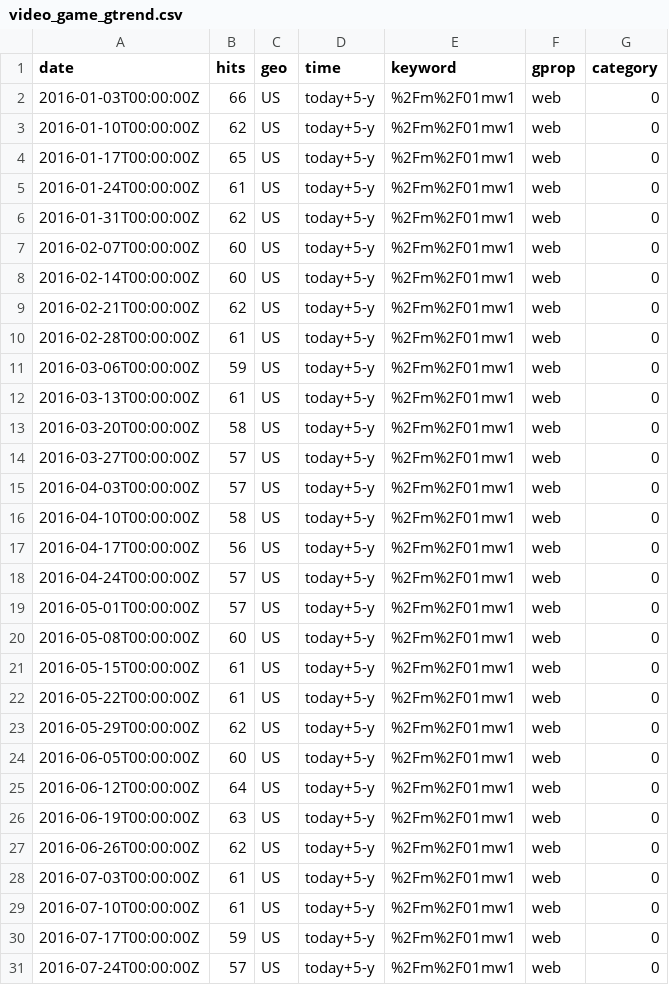
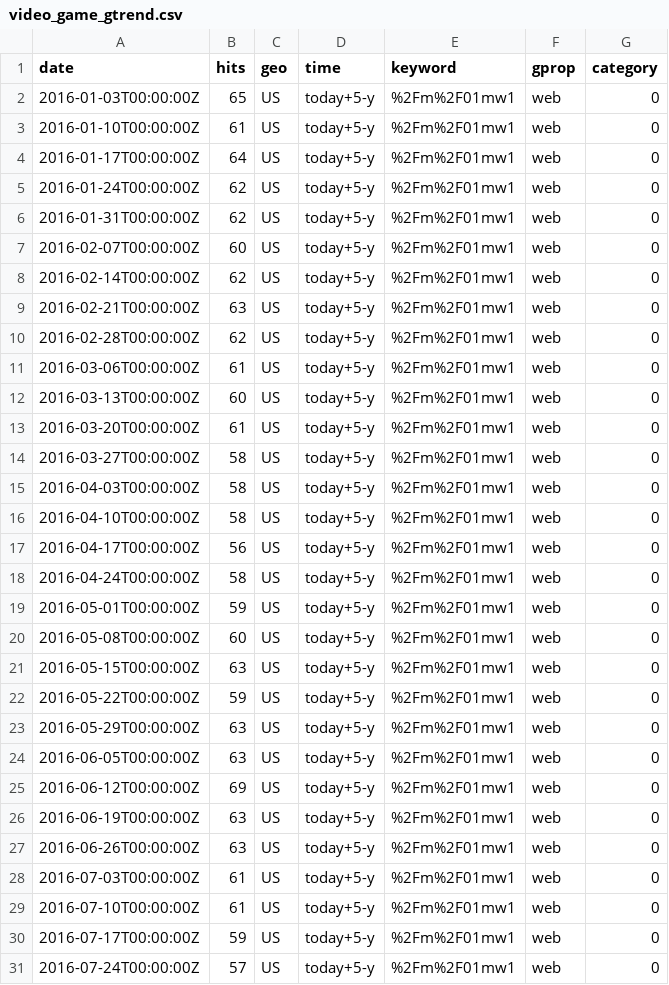
Before and after one commit to nsunami/naoyukisunami.com-netlify, a CSV file: static/data/video_game_gtrend.csv, drawn as a sheet; only a part is shown; the diff covers the shown part only.

```diff
--- a/static/data/video_game_gtrend.csv
+++ b/static/data/video_game_gtrend.csv
@@ -1,28 +1,28 @@
 date,hits,geo,time,keyword,gprop,category
-2016-01-03T00:00:00Z,66,US,today+5-y,%2Fm%2F01mw1,web,0
-2016-01-10T00:00:00Z,62,US,today+5-y,%2Fm%2F01mw1,web,0
-2016-01-17T00:00:00Z,65,US,today+5-y,%2Fm%2F01mw1,web,0
-2016-01-24T00:00:00Z,61,US,today+5-y,%2Fm%2F01mw1,web,0
+2016-01-03T00:00:00Z,65,US,today+5-y,%2Fm%2F01mw1,web,0
+2016-01-10T00:00:00Z,61,US,today+5-y,%2Fm%2F01mw1,web,0
+2016-01-17T00:00:00Z,64,US,today+5-y,%2Fm%2F01mw1,web,0
+2016-01-24T00:00:00Z,62,US,today+5-y,%2Fm%2F01mw1,web,0
 2016-01-31T00:00:00Z,62,US,today+5-y,%2Fm%2F01mw1,web,0
 2016-02-07T00:00:00Z,60,US,today+5-y,%2Fm%2F01mw1,web,0
-2016-02-14T00:00:00Z,60,US,today+5-y,%2Fm%2F01mw1,web,0
-2016-02-21T00:00:00Z,62,US,today+5-y,%2Fm%2F01mw1,web,0
-2016-02-28T00:00:00Z,61,US,today+5-y,%2Fm%2F01mw1,web,0
-2016-03-06T00:00:00Z,59,US,today+5-y,%2Fm%2F01mw1,web,0
-2016-03-13T00:00:00Z,61,US,today+5-y,%2Fm%2F01mw1,web,0
-2016-03-20T00:00:00Z,58,US,today+5-y,%2Fm%2F01mw1,web,0
-2016-03-27T00:00:00Z,57,US,today+5-y,%2Fm%2F01mw1,web,0
-2016-04-03T00:00:00Z,57,US,today+5-y,%2Fm%2F01mw1,web,0
+2016-02-14T00:00:00Z,62,US,today+5-y,%2Fm%2F01mw1,web,0
+2016-02-21T00:00:00Z,63,US,today+5-y,%2Fm%2F01mw1,web,0
+2016-02-28T00:00:00Z,62,US,today+5-y,%2Fm%2F01mw1,web,0
+2016-03-06T00:00:00Z,61,US,today+5-y,%2Fm%2F01mw1,web,0
+2016-03-13T00:00:00Z,60,US,today+5-y,%2Fm%2F01mw1,web,0
+2016-03-20T00:00:00Z,61,US,today+5-y,%2Fm%2F01mw1,web,0
+2016-03-27T00:00:00Z,58,US,today+5-y,%2Fm%2F01mw1,web,0
+2016-04-03T00:00:00Z,58,US,today+5-y,%2Fm%2F01mw1,web,0
 2016-04-10T00:00:00Z,58,US,today+5-y,%2Fm%2F01mw1,web,0
 2016-04-17T00:00:00Z,56,US,today+5-y,%2Fm%2F01mw1,web,0
-2016-04-24T00:00:00Z,57,US,today+5-y,%2Fm%2F01mw1,web,0
-2016-05-01T00:00:00Z,57,US,today+5-y,%2Fm%2F01mw1,web,0
+2016-04-24T00:00:00Z,58,US,today+5-y,%2Fm%2F01mw1,web,0
+2016-05-01T00:00:00Z,59,US,today+5-y,%2Fm%2F01mw1,web,0
 2016-05-08T00:00:00Z,60,US,today+5-y,%2Fm%2F01mw1,web,0
-2016-05-15T00:00:00Z,61,US,today+5-y,%2Fm%2F01mw1,web,0
-2016-05-22T00:00:00Z,61,US,today+5-y,%2Fm%2F01mw1,web,0
-2016-05-29T00:00:00Z,62,US,today+5-y,%2Fm%2F01mw1,web,0
-2016-06-05T00:00:00Z,60,US,today+5-y,%2Fm%2F01mw1,web,0
-2016-06-12T00:00:00Z,64,US,today+5-y,%2Fm%2F01mw1,web,0
+2016-05-15T00:00:00Z,63,US,today+5-y,%2Fm%2F01mw1,web,0
+2016-05-22T00:00:00Z,59,US,today+5-y,%2Fm%2F01mw1,web,0
+2016-05-29T00:00:00Z,63,US,today+5-y,%2Fm%2F01mw1,web,0
+2016-06-05T00:00:00Z,63,US,today+5-y,%2Fm%2F01mw1,web,0
+2016-06-12T00:00:00Z,69,US,today+5-y,%2Fm%2F01mw1,web,0
 2016-06-19T00:00:00Z,63,US,today+5-y,%2Fm%2F01mw1,web,0
-2016-06-26T00:00:00Z,62,US,today+5-y,%2Fm%2F01mw1,web,0
+2016-06-26T00:00:00Z,63,US,today+5-y,%2Fm%2F01mw1,web,0
 2016-07-03T00:00:00Z,61,US,today+5-y,%2Fm%2F01mw1,web,0
```
Also changed, not shown: 173 edited cells elsewhere in this file, 3 other files.
